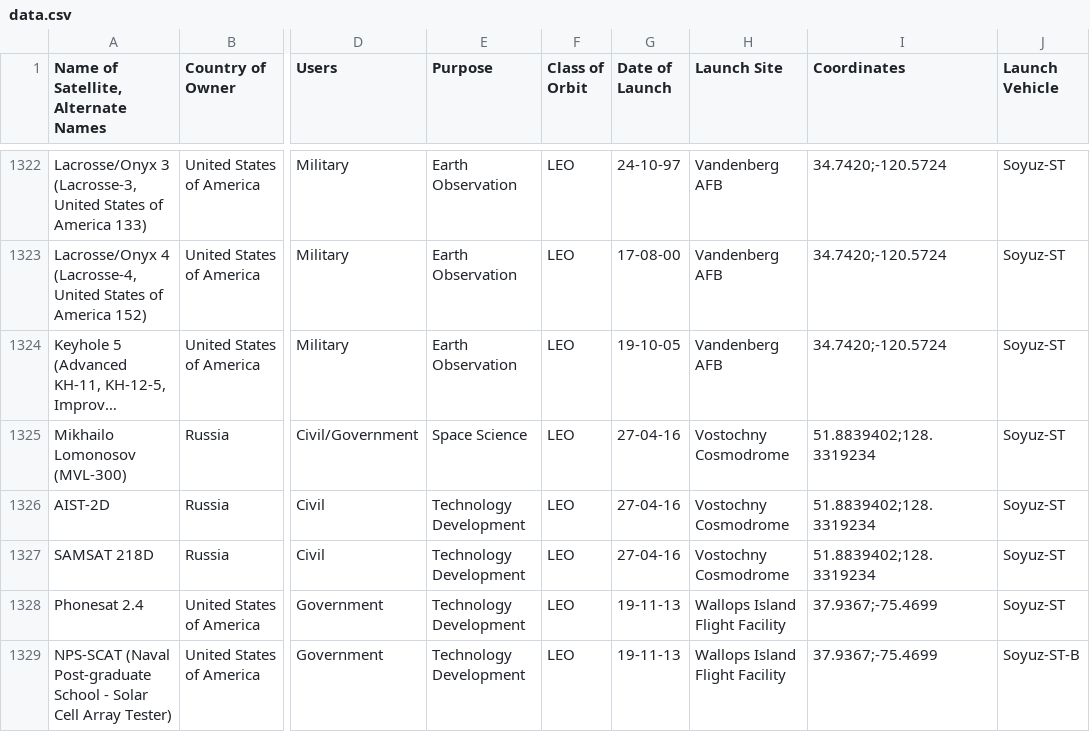
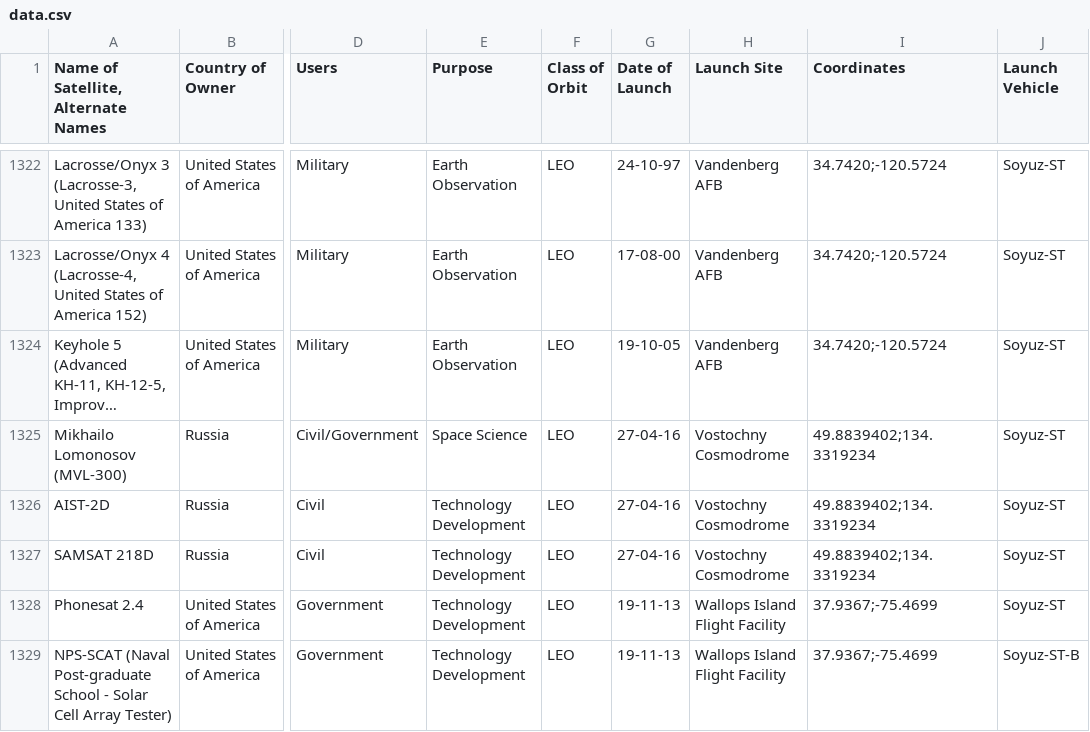
Before and after one commit to MiguelPires/Orbiter-Satellite-Visualization, a CSV file: data.csv, drawn as a sheet; only a part is shown, gaps mark what is left out; long unchanged cells end in …; the diff names each change by its address in the sheet, - before the commit and + after, or states it on an @@ line.

```diff
--- a/data.csv
+++ b/data.csv
-I1325:I1327 (Coordinates): 51.8839402;128.3319234
+I1325:I1327 (Coordinates): 49.8839402;134.3319234
```
Also changed, not shown: 9 other files.
